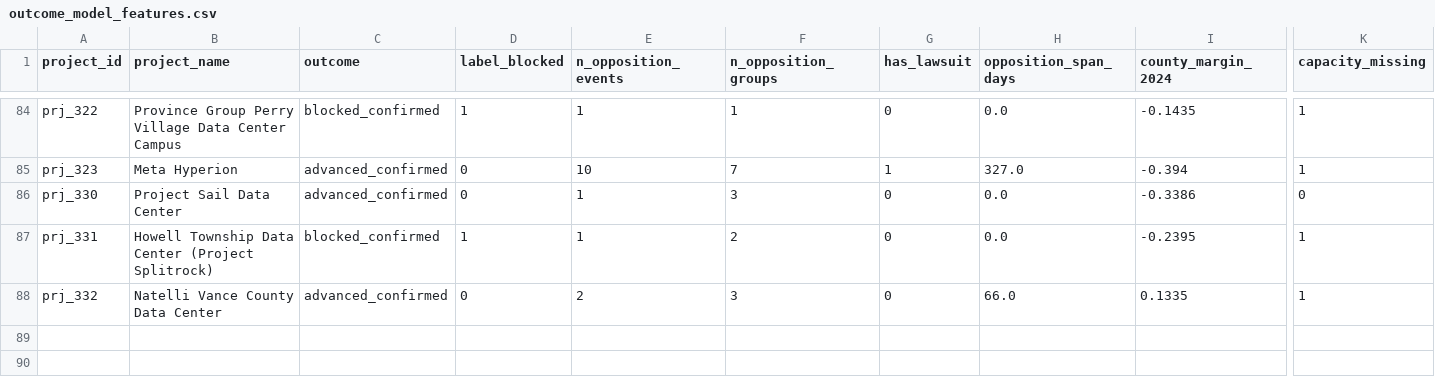
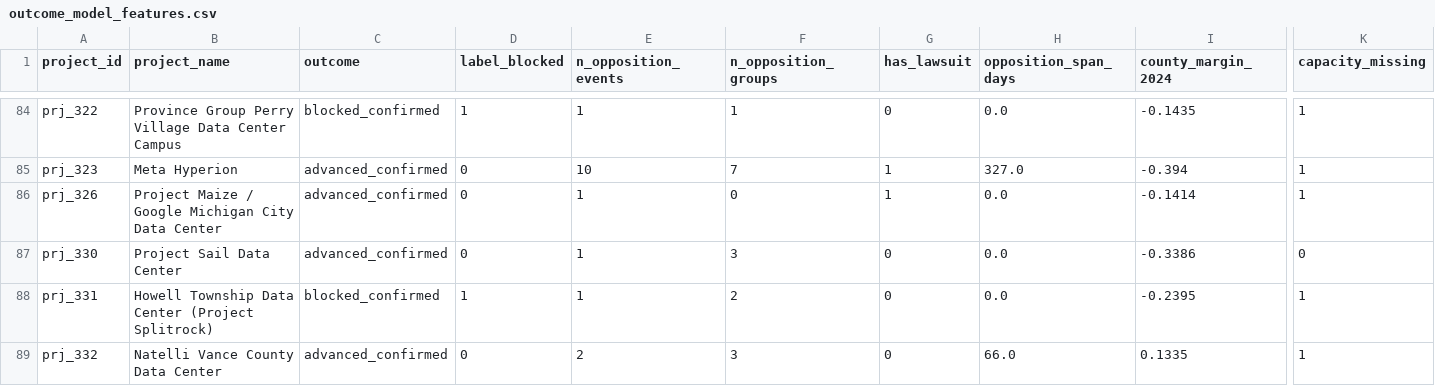
Before and after one commit to pricephillips/data-center-map, a CSV file: data/outcome_model_features.csv, drawn as a sheet; only a part is shown, gaps mark what is left out; rows hold the shown columns only; the diff names each change by its address in the sheet, - before the commit and + after, or states it on an @@ line.

```diff
--- a/data/outcome_model_features.csv
+++ b/data/outcome_model_features.csv
+row 86: prj_326 | Project Maize / Google Michigan City Data Center | advanced_confirmed | 0 | 1 | 0 | 1 | 0.0 | -0.1414 | 1
```
Also changed, not shown: data/calibration_history.csv, data/outcome_model_predictions.csv, 12 other files.
